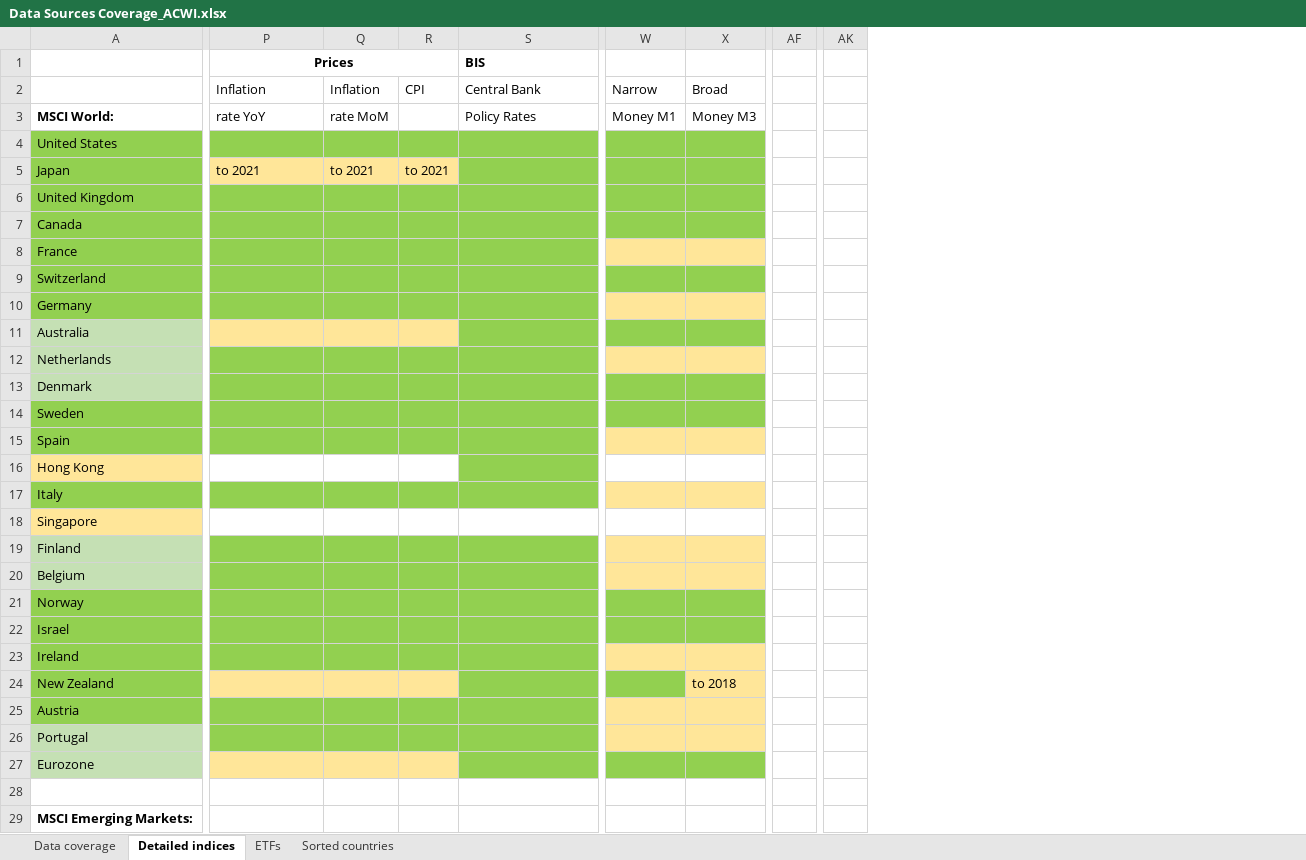
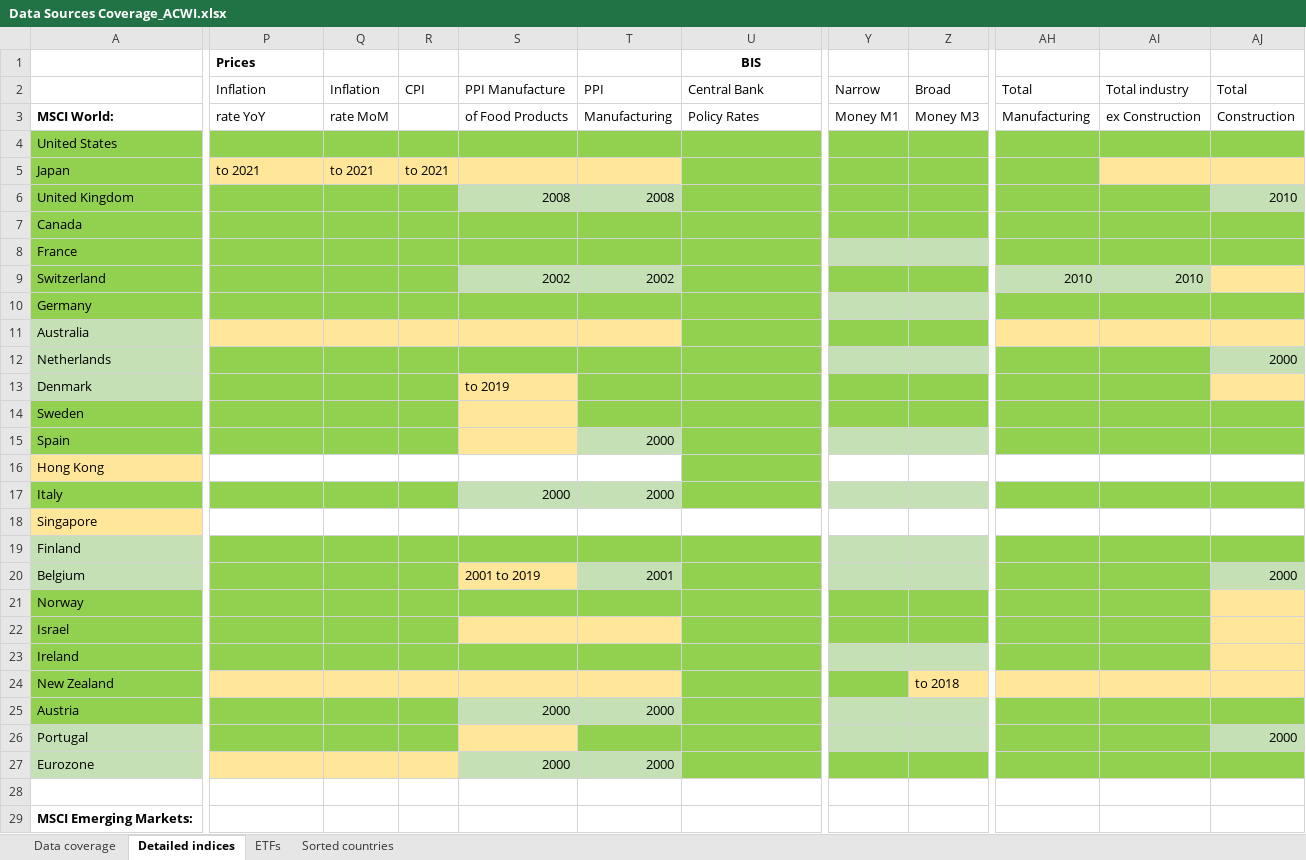
Before and after one commit to lharazin/TFM, an Excel workbook: Data/Data Sources Coverage_ACWI.xlsx, sheet Detailed indices, drawn as a sheet; only a part is shown, gaps mark what is left out; values as stored, in another font and other column widths than the file's, no borders; removed rows and columns are numbered as before the commit, all else as after; the diff covers the shown part only; the diff names each change by its address in the sheet, - before the commit and + after, or states it on an @@ line.

Commit message:
added a few indicators and rounded values

```diff
--- a/Data/Data Sources Coverage_ACWI.xlsx (sheet Detailed indices)
+++ b/Data/Data Sources Coverage_ACWI.xlsx (sheet Detailed indices)
+column S, rows 2-27: PPI Manufacture | of Food Products |  |  | 2008 |  |  | 2002 |  |  |  | to 2019 |  |  |  | 2000 |  |  | 2001 to 2019 |  |  |  |  | 2000 |  | 2000
+column T, rows 2-27: PPI | Manufacturing |  |  | 2008 |  |  | 2002 |  |  |  |  |  | 2000 |  | 2000 |  |  | 2001 |  |  |  |  | 2000 |  | 2000
-column AF, empty
+column AH, rows 2-9: Total | Manufacturing |  |  |  |  |  | 2010
+column AI, rows 2-9: Total industry | ex Construction |  |  |  |  |  | 2010
+column AJ, rows 2-26: Total | Construction |  |  | 2010 |  |  |  |  |  | 2000 |  |  |  |  |  |  |  | 2000 |  |  |  |  |  | 2000
-column AK, empty
-P1 alignment: center
+P1 alignment: left
-P1:R1 merged
-U1 alignment: left
+U1 alignment: center
-Y8:Z8 fill: #FFE699
+Y8:Z8 fill: #C5E0B4
-Y10:Z10 fill: #FFE699
+Y10:Z10 fill: #C5E0B4
-Y12:Z12 fill: #FFE699
+Y12:Z12 fill: #C5E0B4
-Y15:Z15 fill: #FFE699
+Y15:Z15 fill: #C5E0B4
-Y17:Z17 fill: #FFE699
+Y17:Z17 fill: #C5E0B4
-Y19:Z20 fill: #FFE699
+Y19:Z20 fill: #C5E0B4
-Y23:Z23 fill: #FFE699
+Y23:Z23 fill: #C5E0B4
-Y25:Z26 fill: #FFE699
+Y25:Z26 fill: #C5E0B4
```
Also changed, not shown: cell formats and merged cells elsewhere in this sheet, 36 other files.
